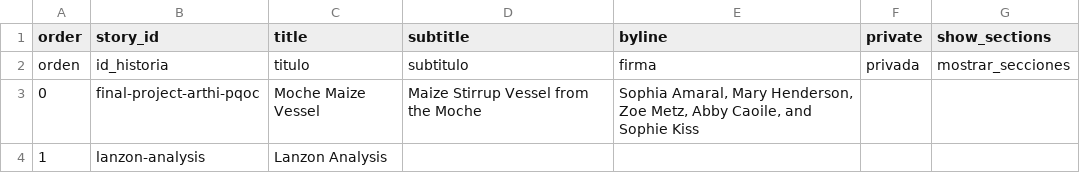
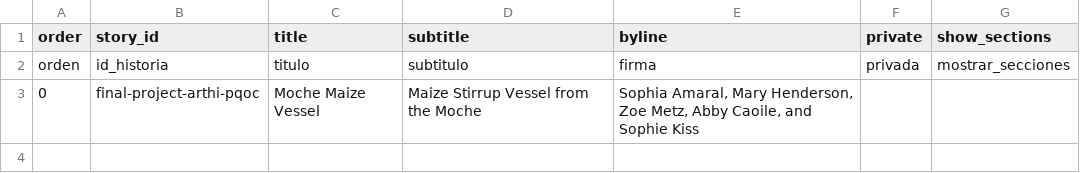
Before and after one commit to sophiaamaral05/test, a CSV file: telar-content/spreadsheets/project.csv, drawn as a sheet.

Commit message:
Remove 1 story, add 1 page
Added:
  Page: About

Removed:
  Story: lanzon-analysis

Published via Telar Compositor

```diff
--- a/telar-content/spreadsheets/project.csv
+++ b/telar-content/spreadsheets/project.csv
@@ -3,2 +3 @@ orden,id_historia,titulo,subtitulo,firma,privada,mostrar_secciones
 0,final-project-arthi-pqoc,"Moche Maize Vessel ",Maize Stirrup Vessel from the Moche,"Sophia Amaral, Mary Henderson, Zoe Metz, Abby Caoile, and Sophie Kiss",,
-1,lanzon-analysis,Lanzon Analysis,,,,
```
Also changed, not shown: 4 other files.
